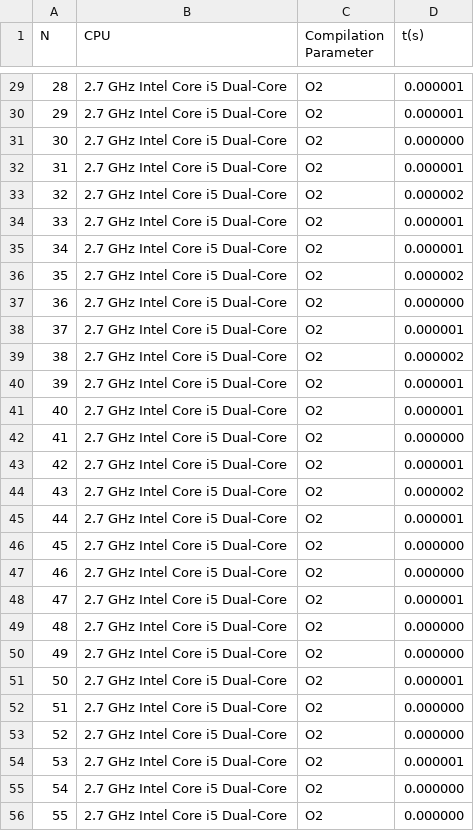
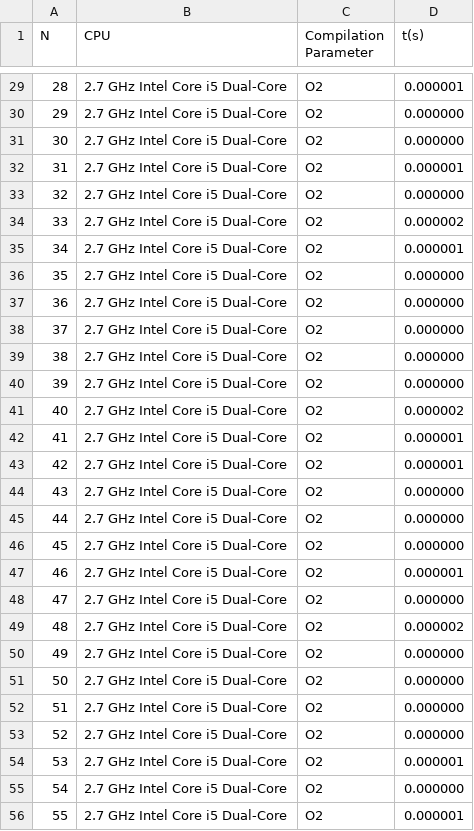
Before and after one commit to jpbrs/DGEMM, a CSV file: Capitulo 3/results-O2-i5-Cap3.csv, drawn as a sheet; only a part is shown, gaps mark what is left out; the diff covers the shown part only.

```diff
--- a/Capitulo 3/results-O2-i5-Cap3.csv
+++ b/Capitulo 3/results-O2-i5-Cap3.csv
@@ -29,24 +29,24 @@ N,CPU,Compilation Parameter,t(s)
 28,2.7 GHz Intel Core i5 Dual-Core,O2,0.000001
-29,2.7 GHz Intel Core i5 Dual-Core,O2,0.000001
+29,2.7 GHz Intel Core i5 Dual-Core,O2,0.000000
 30,2.7 GHz Intel Core i5 Dual-Core,O2,0.000000
 31,2.7 GHz Intel Core i5 Dual-Core,O2,0.000001
-32,2.7 GHz Intel Core i5 Dual-Core,O2,0.000002
-33,2.7 GHz Intel Core i5 Dual-Core,O2,0.000001
+32,2.7 GHz Intel Core i5 Dual-Core,O2,0.000000
+33,2.7 GHz Intel Core i5 Dual-Core,O2,0.000002
 34,2.7 GHz Intel Core i5 Dual-Core,O2,0.000001
-35,2.7 GHz Intel Core i5 Dual-Core,O2,0.000002
+35,2.7 GHz Intel Core i5 Dual-Core,O2,0.000000
 36,2.7 GHz Intel Core i5 Dual-Core,O2,0.000000
-37,2.7 GHz Intel Core i5 Dual-Core,O2,0.000001
-38,2.7 GHz Intel Core i5 Dual-Core,O2,0.000002
-39,2.7 GHz Intel Core i5 Dual-Core,O2,0.000001
-40,2.7 GHz Intel Core i5 Dual-Core,O2,0.000001
-41,2.7 GHz Intel Core i5 Dual-Core,O2,0.000000
+37,2.7 GHz Intel Core i5 Dual-Core,O2,0.000000
+38,2.7 GHz Intel Core i5 Dual-Core,O2,0.000000
+39,2.7 GHz Intel Core i5 Dual-Core,O2,0.000000
+40,2.7 GHz Intel Core i5 Dual-Core,O2,0.000002
+41,2.7 GHz Intel Core i5 Dual-Core,O2,0.000001
 42,2.7 GHz Intel Core i5 Dual-Core,O2,0.000001
-43,2.7 GHz Intel Core i5 Dual-Core,O2,0.000002
-44,2.7 GHz Intel Core i5 Dual-Core,O2,0.000001
+43,2.7 GHz Intel Core i5 Dual-Core,O2,0.000000
+44,2.7 GHz Intel Core i5 Dual-Core,O2,0.000000
 45,2.7 GHz Intel Core i5 Dual-Core,O2,0.000000
-46,2.7 GHz Intel Core i5 Dual-Core,O2,0.000000
-47,2.7 GHz Intel Core i5 Dual-Core,O2,0.000001
-48,2.7 GHz Intel Core i5 Dual-Core,O2,0.000000
+46,2.7 GHz Intel Core i5 Dual-Core,O2,0.000001
+47,2.7 GHz Intel Core i5 Dual-Core,O2,0.000000
+48,2.7 GHz Intel Core i5 Dual-Core,O2,0.000002
 49,2.7 GHz Intel Core i5 Dual-Core,O2,0.000000
-50,2.7 GHz Intel Core i5 Dual-Core,O2,0.000001
+50,2.7 GHz Intel Core i5 Dual-Core,O2,0.000000
 51,2.7 GHz Intel Core i5 Dual-Core,O2,0.000000
@@ -55,2 +55,2 @@ N,CPU,Compilation Parameter,t(s)
 54,2.7 GHz Intel Core i5 Dual-Core,O2,0.000000
-55,2.7 GHz Intel Core i5 Dual-Core,O2,0.000000
+55,2.7 GHz Intel Core i5 Dual-Core,O2,0.000001
```
Also changed, not shown: 49 edited cells elsewhere in this file, 10 other files.
